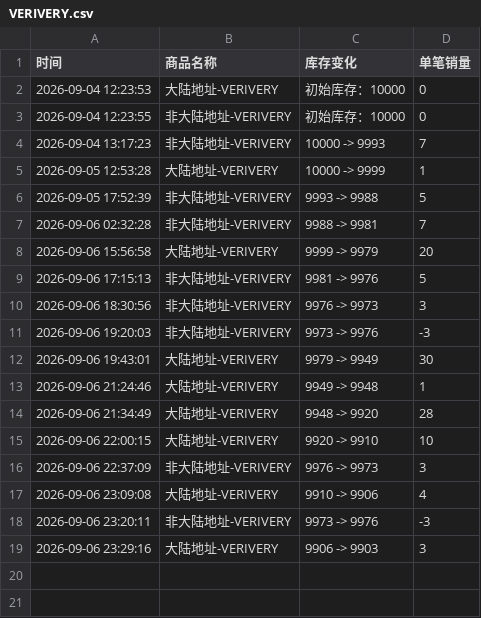
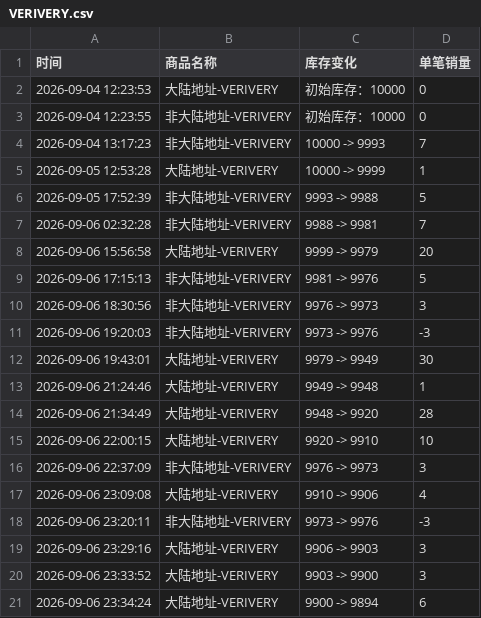
Before and after one commit to Juineii/verivery_imini0906, a CSV file: VERIVERY.csv, drawn as a sheet.

Commit message:
自动更新数据 2026-09-06 23:34:45

```diff
--- a/VERIVERY.csv
+++ b/VERIVERY.csv
@@ -19 +19,3 @@
 2026-09-06 23:29:16,大陆地址-VERIVERY,9906 -> 9903,3
+2026-09-06 23:33:52,大陆地址-VERIVERY,9903 -> 9900,3
+2026-09-06 23:34:24,大陆地址-VERIVERY,9900 -> 9894,6
```
